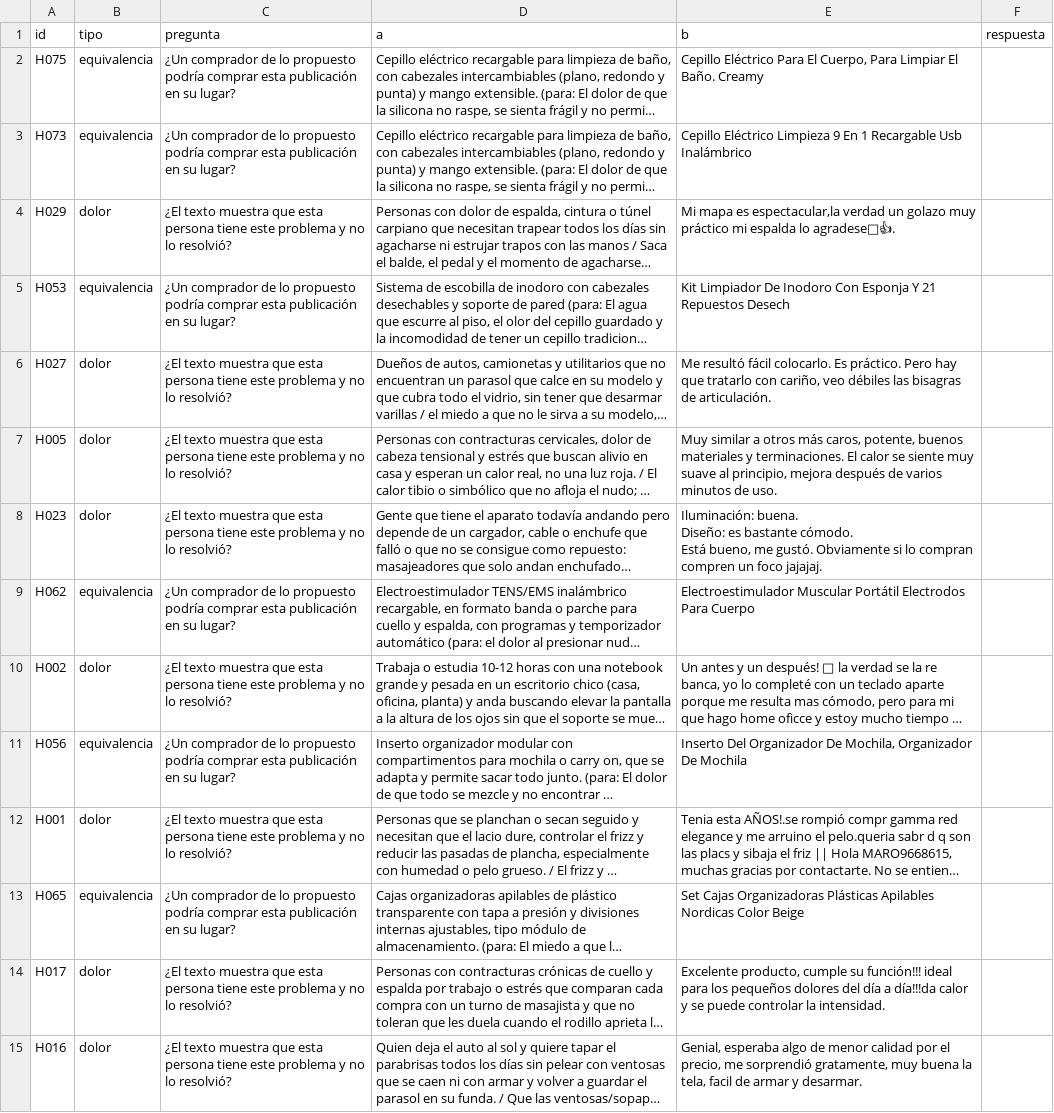
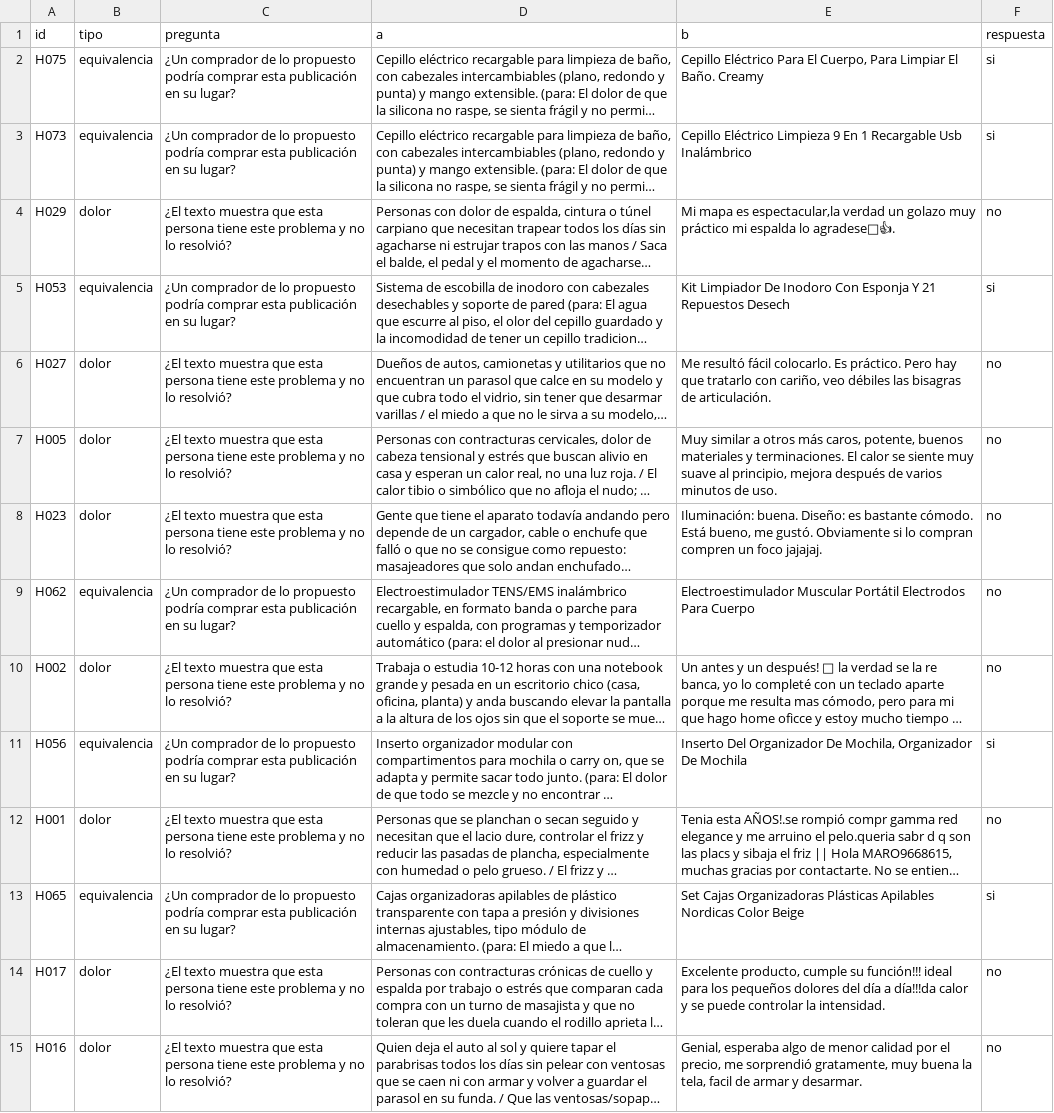
Before and after one commit to codewithpatelo/faltante, a CSV file: data/evaluacion/humano/planilla_victoria.csv, drawn as a sheet; only a part is shown; long unchanged cells end in …; the diff covers the shown part only; the diff names each change by its address in the sheet, - before the commit and + after, or states it on an @@ line.

```diff
--- a/data/evaluacion/humano/planilla_victoria.csv
+++ b/data/evaluacion/humano/planilla_victoria.csv
-F2:F3 (respuesta): (empty)
+F2:F3 (respuesta): si
-F4 (respuesta): (empty)
+F4 (respuesta): no
-F5 (respuesta): (empty)
+F5 (respuesta): si
-F6:F10 (respuesta): (empty)
+F6:F10 (respuesta): no
-E8 (b): …foco jajajaj.
+E8 (b): …foco jajajaj.
-F11 (respuesta): (empty)
+F11 (respuesta): si
-F12 (respuesta): (empty)
+F12 (respuesta): no
-F13 (respuesta): (empty)
+F13 (respuesta): si
-F14:F15 (respuesta): (empty)
+F14:F15 (respuesta): no
```
Also changed, not shown: 67 edited cells elsewhere in this file, data/evaluacion/humano/oportunidades_victoria.csv.
